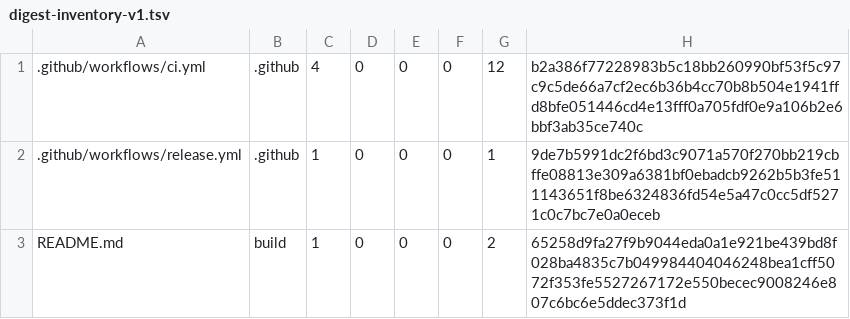
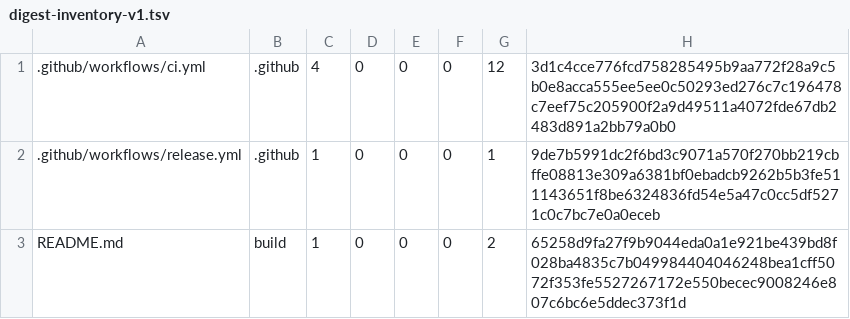
Before and after one commit to cataggar/debz, a TSV file: security/digest-inventory-v1.tsv, drawn as a sheet; only a part is shown.

```diff
--- a/security/digest-inventory-v1.tsv
+++ b/security/digest-inventory-v1.tsv
@@ -1,2 +1,2 @@
-.github/workflows/ci.yml	.github	4	0	0	0	12	b2a386f77228983b5c18bb260990bf53f5c97c9c5de66a7cf2ec6b36b4cc70b8b504e1941ffd8bfe051446cd4e13fff0a705fdf0e9a106b2e6bbf3ab35ce740c
+.github/workflows/ci.yml	.github	4	0	0	0	12	3d1c4cce776fcd758285495b9aa772f28a9c5b0e8acca555ee5ee0c50293ed276c7c196478c7eef75c205900f2a9d49511a4072fde67db2483d891a2bb79a0b0
 .github/workflows/release.yml	.github	1	0	0	0	1	9de7b5991dc2f6bd3c9071a570f270bb219cbffe08813e309a6381bf0ebadcb9262b5b3fe511143651f8be6324836fd54e5a47c0cc5df5271c0c7bc7e0a0eceb
```
Also changed, not shown: 7 other files.
